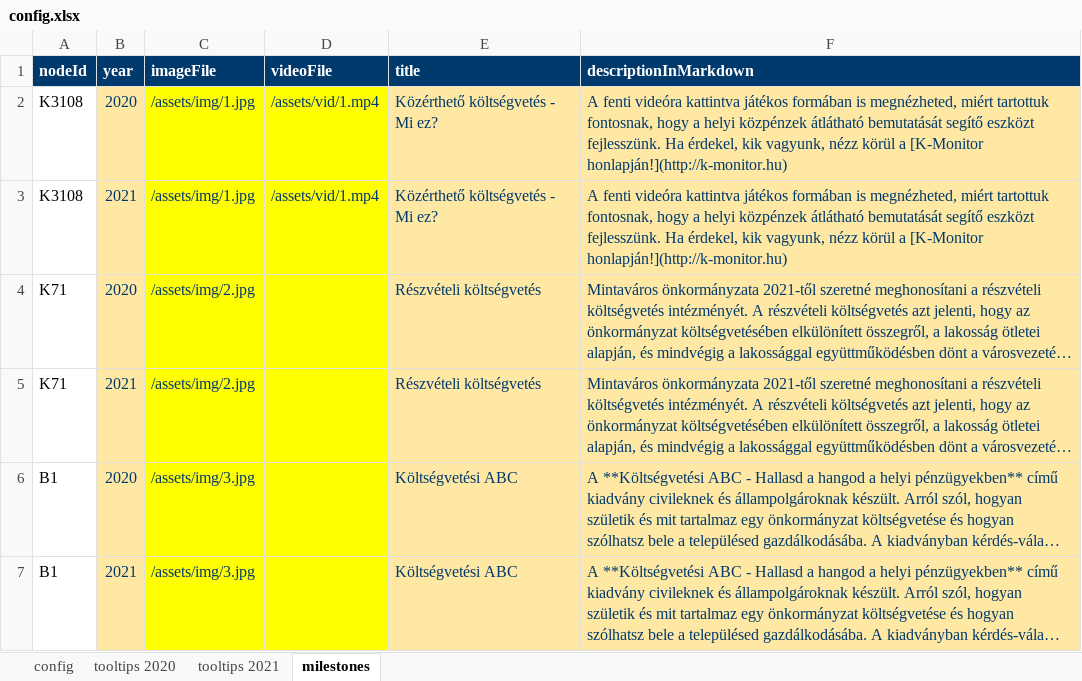
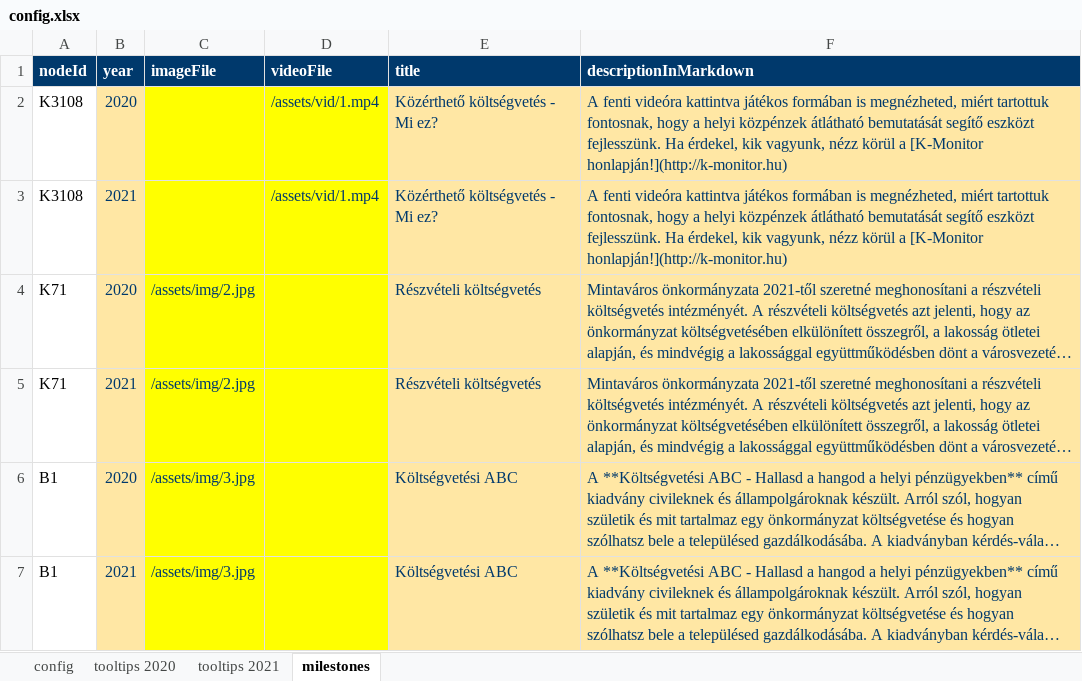
Before and after one commit to k-monitor/onkormanyzati-koltsegvetes-v2, an Excel workbook: input/config.xlsx, sheet milestones, drawn as a sheet; only a part is shown; long unchanged cells end in …; values as stored, in another font and other column widths than the file's, no borders; the diff names each change by its address in the sheet, - before the commit and + after, or states it on an @@ line.

```diff
--- a/input/config.xlsx (sheet milestones)
+++ b/input/config.xlsx (sheet milestones)
-C2:C3 (imageFile): /assets/img/1.jpg
+C2:C3 (imageFile): (empty)
```
Also changed, not shown: 2 other files.
